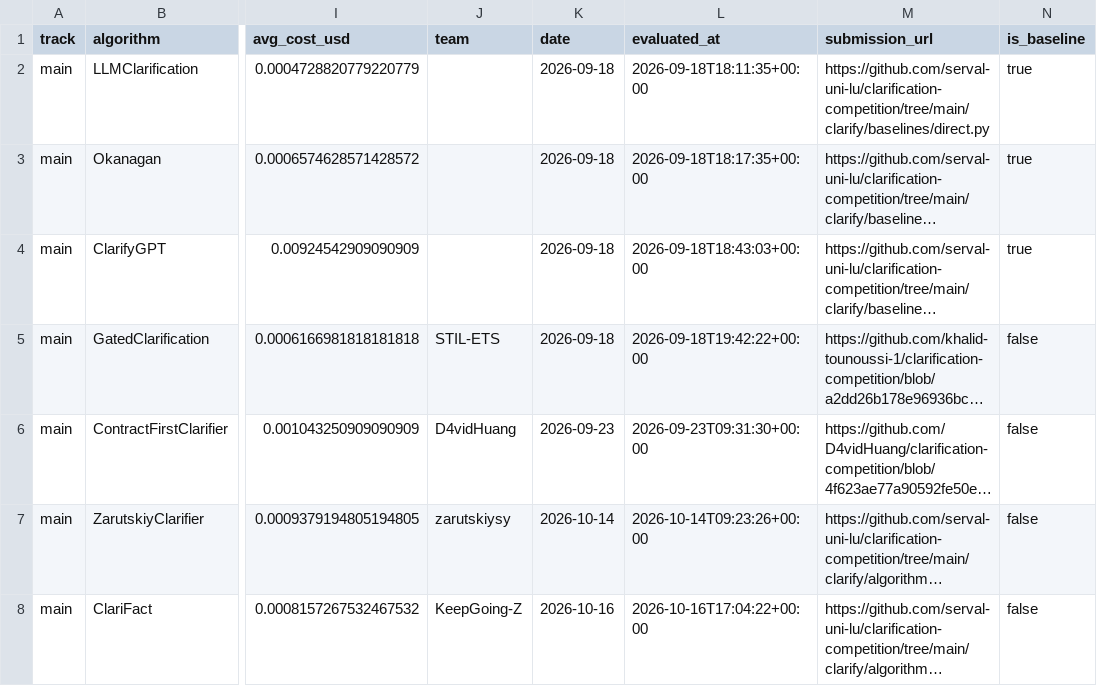
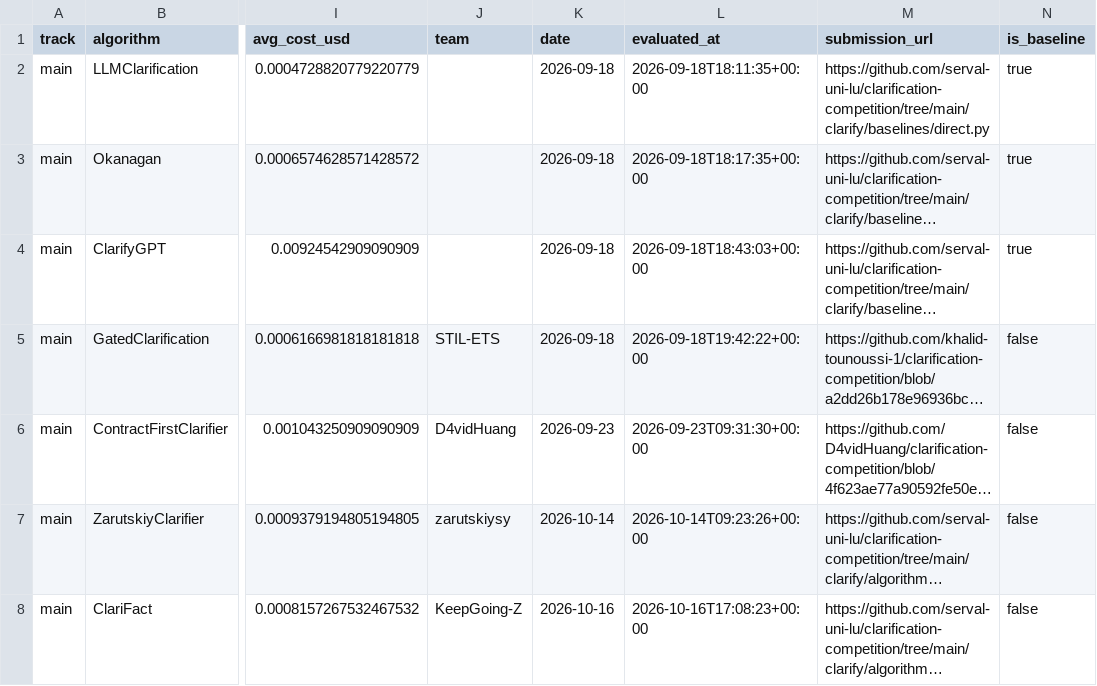
Before and after one commit to Gerbera3090/clarification-competition, a CSV file: docs/data/leaderboard.csv, drawn as a sheet; only a part is shown, gaps mark what is left out; long unchanged cells end in …; the diff names each change by its address in the sheet, - before the commit and + after, or states it on an @@ line.

Commit message:
Update KeepGoing-Z results (trusted)

```diff
--- a/docs/data/leaderboard.csv
+++ b/docs/data/leaderboard.csv
-L8 (evaluated_at): 2026-10-16T17:04:22+00:00
+L8 (evaluated_at): 2026-10-16T17:08:23+00:00
```
